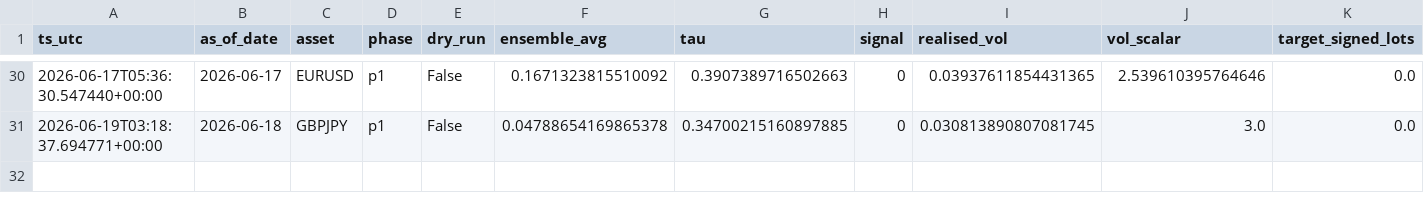
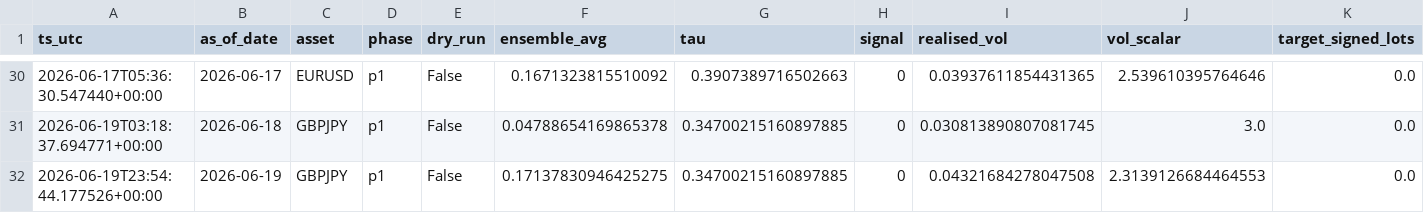
Before and after one commit to FrogAstronaut232/ftmo-dashboard, a CSV file: data/200k/g2/live/signals.csv, drawn as a sheet; only a part is shown, gaps mark what is left out; rows hold the shown columns only; the diff names each change by its address in the sheet, - before the commit and + after, or states it on an @@ line.

```diff
--- a/data/200k/g2/live/signals.csv
+++ b/data/200k/g2/live/signals.csv
+row 32: 2026-06-19T23:54:44.177526+00:00 | 2026-06-19 | GBPJPY | p1 | False | 0.17137830946425275 | 0.34700215160897885 | 0 | 0.04321684278047508 | 2.3139126684464553 | 0.0
```
Also changed, not shown: data/200k/g2/live/equity.csv, 3 other files.
